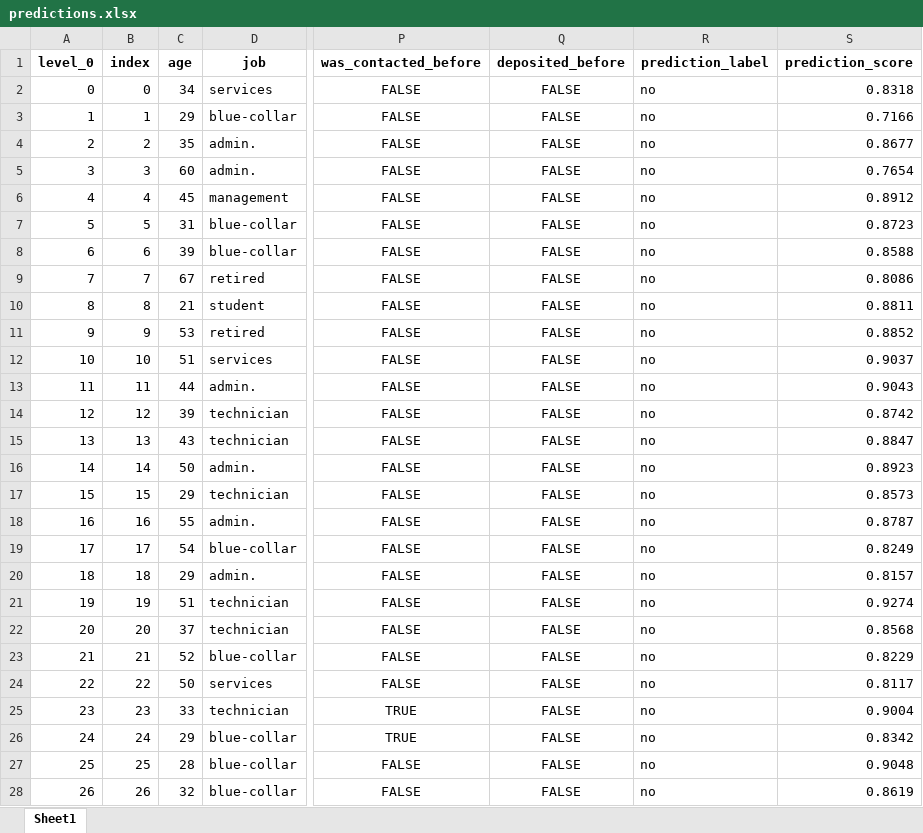
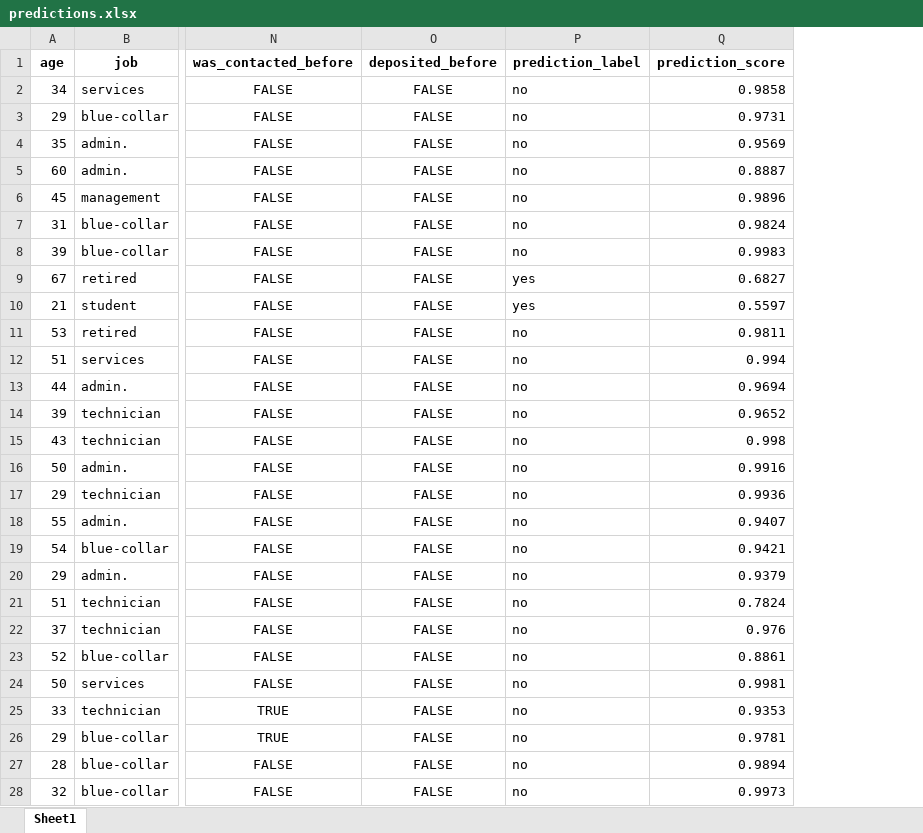
Before and after one commit to maripjan/Marketing-Campaign-at-Bank, an Excel workbook: data/predictions.xlsx, sheet Sheet1, drawn as a sheet; only a part is shown, gaps mark what is left out; values as stored, in another font and other column widths than the file's, no borders; removed rows and columns are numbered as before the commit, all else as after; the diff covers the shown part only; the diff names each change by its address in the sheet, - before the commit and + after, or states it on an @@ line.

```diff
--- a/data/predictions.xlsx (sheet Sheet1)
+++ b/data/predictions.xlsx (sheet Sheet1)
-column A (level_0), rows 2-28: 0 | 1 | 2 | 3 | 4 | 5 | 6 | 7 | 8 | 9 | 10 | 11 | 12 | 13 | 14 | 15 | 16 | 17 | 18 | 19 | 20 | 21 | 22 | 23 | 24 | 25 | 26
-column B (index), rows 2-28: 0 | 1 | 2 | 3 | 4 | 5 | 6 | 7 | 8 | 9 | 10 | 11 | 12 | 13 | 14 | 15 | 16 | 17 | 18 | 19 | 20 | 21 | 22 | 23 | 24 | 25 | 26
-Q2 (prediction_score): 0.8318
+Q2 (prediction_score): 0.9858
-Q3 (prediction_score): 0.7166
+Q3 (prediction_score): 0.9731
-Q4 (prediction_score): 0.8677
+Q4 (prediction_score): 0.9569
-Q5 (prediction_score): 0.7654
+Q5 (prediction_score): 0.8887
-Q6 (prediction_score): 0.8912
+Q6 (prediction_score): 0.9896
-Q7 (prediction_score): 0.8723
+Q7 (prediction_score): 0.9824
-Q8 (prediction_score): 0.8588
+Q8 (prediction_score): 0.9983
-P9:P10 (prediction_label): no
+P9:P10 (prediction_label): yes
-Q9 (prediction_score): 0.8086
+Q9 (prediction_score): 0.6827
-Q10 (prediction_score): 0.8811
+Q10 (prediction_score): 0.5597
-Q11 (prediction_score): 0.8852
+Q11 (prediction_score): 0.9811
-Q12 (prediction_score): 0.9037
+Q12 (prediction_score): 0.994
-Q13 (prediction_score): 0.9043
+Q13 (prediction_score): 0.9694
-Q14 (prediction_score): 0.8742
+Q14 (prediction_score): 0.9652
-Q15 (prediction_score): 0.8847
+Q15 (prediction_score): 0.998
-Q16 (prediction_score): 0.8923
+Q16 (prediction_score): 0.9916
-Q17 (prediction_score): 0.8573
+Q17 (prediction_score): 0.9936
-Q18 (prediction_score): 0.8787
+Q18 (prediction_score): 0.9407
-Q19 (prediction_score): 0.8249
+Q19 (prediction_score): 0.9421
-Q20 (prediction_score): 0.8157
+Q20 (prediction_score): 0.9379
-Q21 (prediction_score): 0.9274
+Q21 (prediction_score): 0.7824
-Q22 (prediction_score): 0.8568
+Q22 (prediction_score): 0.976
-Q23 (prediction_score): 0.8229
+Q23 (prediction_score): 0.8861
-Q24 (prediction_score): 0.8117
+Q24 (prediction_score): 0.9981
-Q25 (prediction_score): 0.9004
+Q25 (prediction_score): 0.9353
-Q26 (prediction_score): 0.8342
+Q26 (prediction_score): 0.9781
-Q27 (prediction_score): 0.9048
+Q27 (prediction_score): 0.9894
-Q28 (prediction_score): 0.8619
+Q28 (prediction_score): 0.9973
```
Also changed, not shown: 15 edited cells elsewhere in this sheet, 53 other files.
